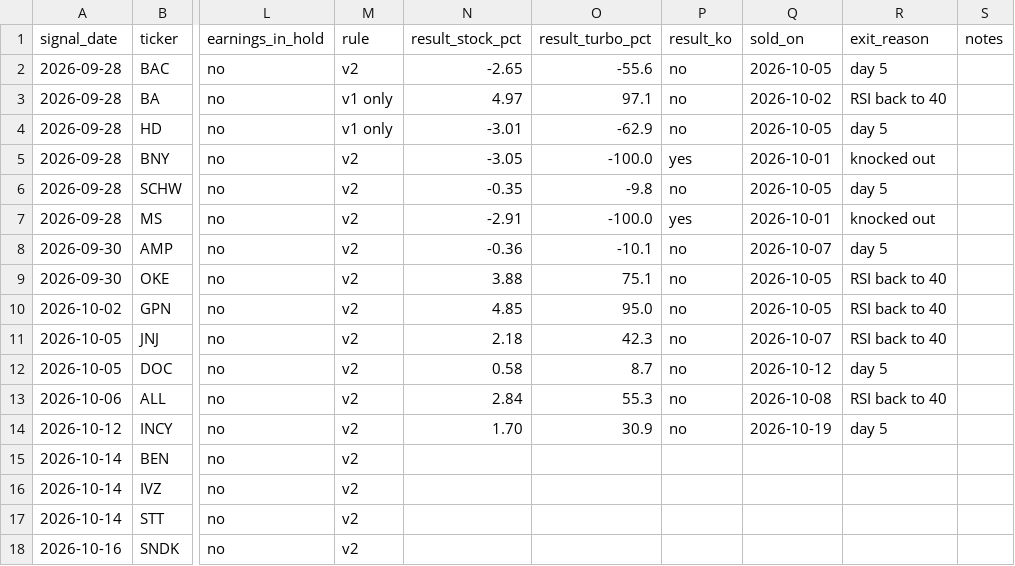
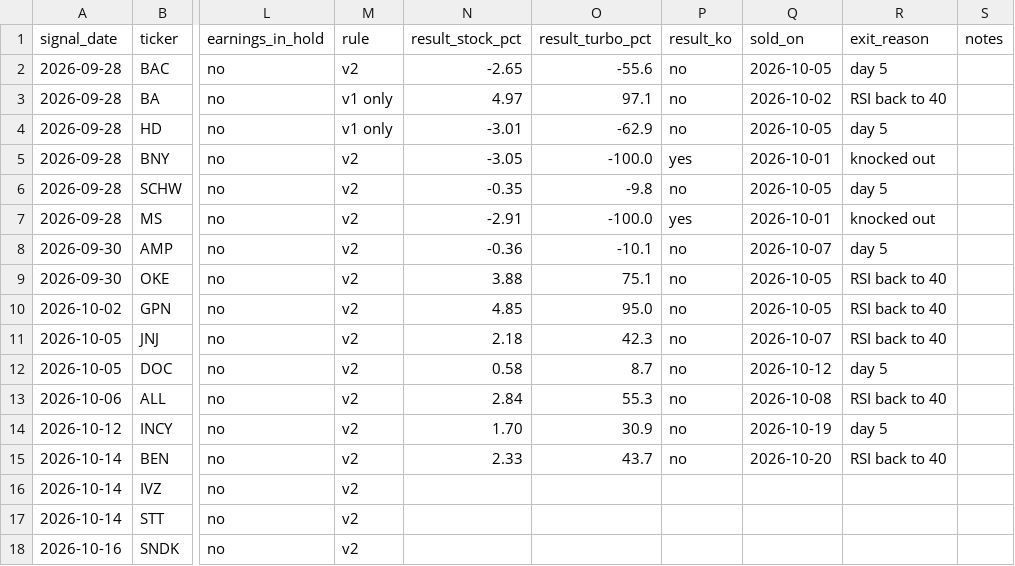
Before and after one commit to vriken/market-flows, a CSV file: rsi-turbo/data/signals.csv, drawn as a sheet; only a part is shown, gaps mark what is left out; the diff names each change by its address in the sheet, - before the commit and + after, or states it on an @@ line.

```diff
--- a/rsi-turbo/data/signals.csv
+++ b/rsi-turbo/data/signals.csv
-N15 (result_stock_pct): (empty)
+N15 (result_stock_pct): 2.33
-O15 (result_turbo_pct): (empty)
+O15 (result_turbo_pct): 43.7
-P15 (result_ko): (empty)
+P15 (result_ko): no
-Q15 (sold_on): (empty)
+Q15 (sold_on): 2026-10-20
-R15 (exit_reason): (empty)
+R15 (exit_reason): RSI back to 40
```
Also changed, not shown: 3 other files.
